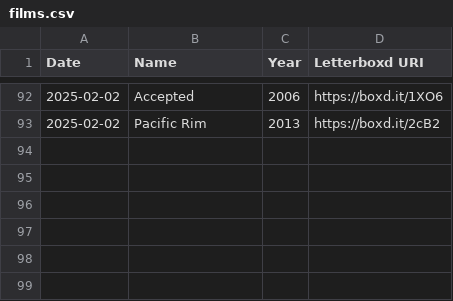
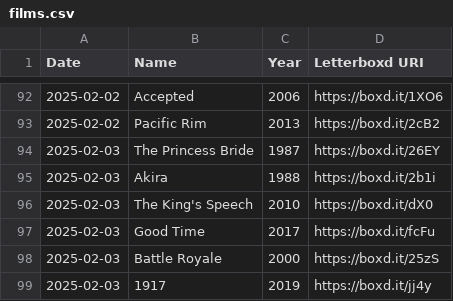
Before and after one commit to tadeolinco/tadeolinco.github.io, a CSV file: films.csv, drawn as a sheet; only a part is shown, gaps mark what is left out.

Commit message:
More films

```diff
--- a/films.csv
+++ b/films.csv
@@ -93 +93,7 @@ Date,Name,Year,Letterboxd URI
 2025-02-02,Pacific Rim,2013,https://boxd.it/2cB2
+2025-02-03,The Princess Bride,1987,https://boxd.it/26EY
+2025-02-03,Akira,1988,https://boxd.it/2b1i
+2025-02-03,The King's Speech,2010,https://boxd.it/dX0
+2025-02-03,Good Time,2017,https://boxd.it/fcFu
+2025-02-03,Battle Royale,2000,https://boxd.it/25zS
+2025-02-03,1917,2019,https://boxd.it/jj4y
```
Also changed, not shown: 8 other files.
